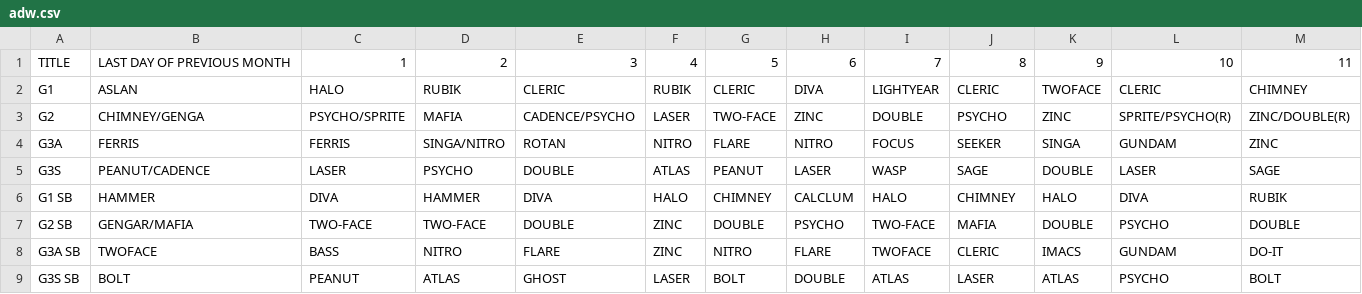
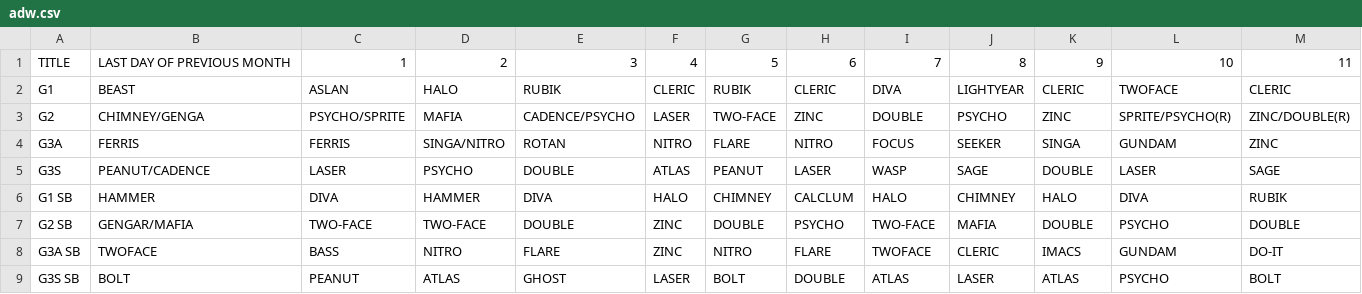
Before and after one commit to nairdash/telegrambot3, a CSV file: data/database/adw/adw.csv, drawn as a sheet; only a part is shown; the diff covers the shown part only; the diff names each change by its address in the sheet, - before the commit and + after, or states it on an @@ line.

Commit message:
Update adw.csv

```diff
--- a/data/database/adw/adw.csv
+++ b/data/database/adw/adw.csv
-B2: ASLAN
+B2: BEAST
-C2: HALO
+C2: ASLAN
-D2: RUBIK
+D2: HALO
-E2: CLERIC
+E2: RUBIK
-F2: RUBIK
+F2: CLERIC
-G2: CLERIC
+G2: RUBIK
-H2: DIVA
+H2: CLERIC
-I2: LIGHTYEAR
+I2: DIVA
-J2: CLERIC
+J2: LIGHTYEAR
-K2: TWOFACE
+K2: CLERIC
-L2: CLERIC
+L2: TWOFACE
-M2: CHIMNEY
+M2: CLERIC
```
Also changed, not shown: 20 edited cells elsewhere in this file.
